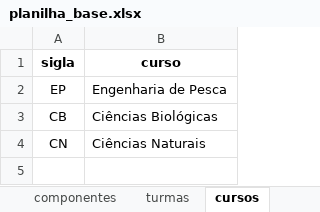
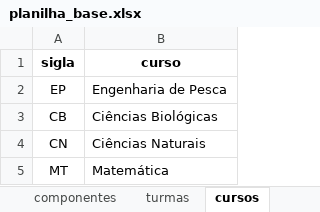
Before and after one commit to astuciasnor/gestor-iecos, an Excel workbook: dados/planilha_base.xlsx, sheet cursos, drawn as a sheet; values as stored, in another font and other column widths than the file's, no borders; the diff names each change by its address in the sheet, - before the commit and + after, or states it on an @@ line.

```diff
--- a/dados/planilha_base.xlsx (sheet cursos)
+++ b/dados/planilha_base.xlsx (sheet cursos)
+row 5: MT | Matemática
```
Also changed, not shown: sheet componentes, sheet feriados, sheet docentes, 4 other files.
